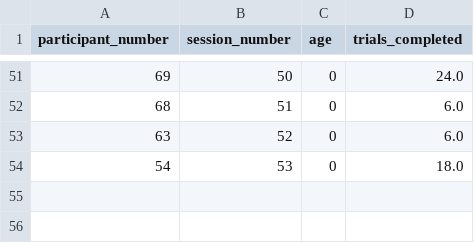
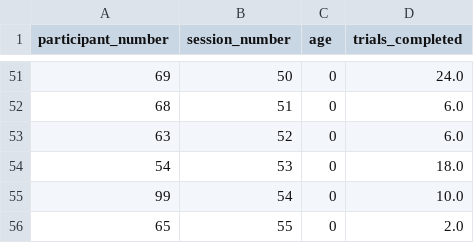
Before and after one commit to annavanharmelen/Null-cue-gaze-bias-experiment, a CSV file: data/participantinfo.csv, drawn as a sheet; only a part is shown, gaps mark what is left out; the diff names each change by its address in the sheet, - before the commit and + after, or states it on an @@ line.

```diff
--- a/data/participantinfo.csv
+++ b/data/participantinfo.csv
+row 55: 99 | 54 | 0 | 10.0
+row 56: 65 | 55 | 0 | 2.0
```
Also changed, not shown: 2 other files.
